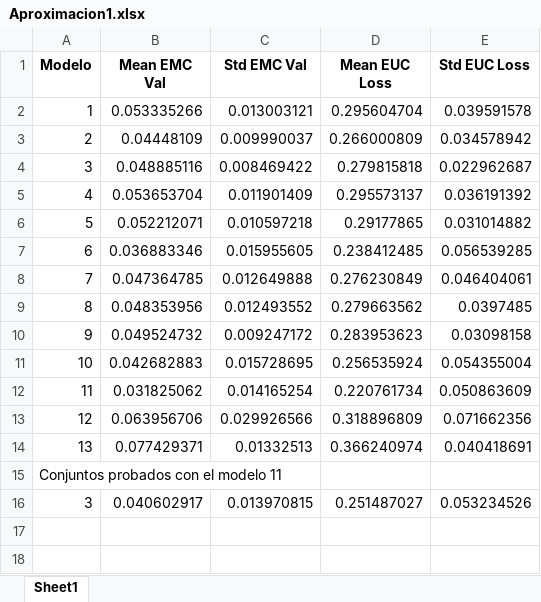
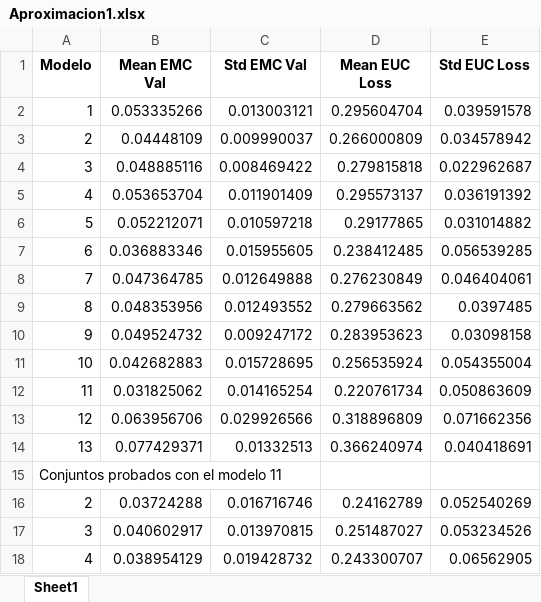
Before and after one commit to paramooo/ComunicELA-tfg, an Excel workbook: entrenamiento/resultados/Aproximacion1.xlsx, sheet Sheet1, drawn as a sheet; values as stored, in another font and other column widths than the file's, no borders; the diff names each change by its address in the sheet, - before the commit and + after, or states it on an @@ line.

```diff
--- a/entrenamiento/resultados/Aproximacion1.xlsx (sheet Sheet1)
+++ b/entrenamiento/resultados/Aproximacion1.xlsx (sheet Sheet1)
+row 16: 2 | 0.03724288 | 0.016716746 | 0.24162789 | 0.052540269
+row 18: 4 | 0.038954129 | 0.019428732 | 0.243300707 | 0.06562905
```
Also changed, not shown: 17 other files.
